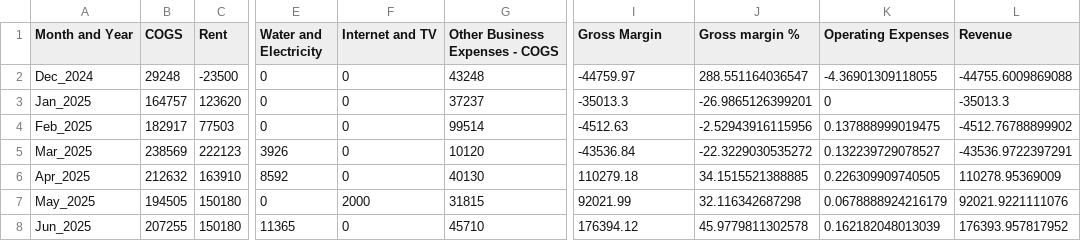
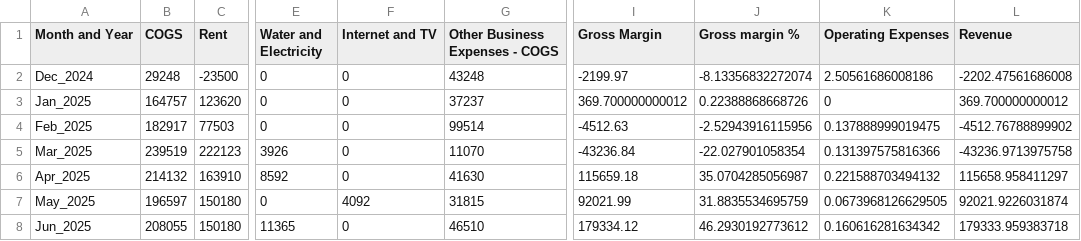
Before and after one commit to Russell-Shean/staycasa, a CSV file: data/financial_report_format1.csv, drawn as a sheet; only a part is shown, gaps mark what is left out; the diff covers the shown part only; the diff names each change by its address in the sheet, - before the commit and + after, or states it on an @@ line.

```diff
--- a/data/financial_report_format1.csv
+++ b/data/financial_report_format1.csv
-I2 (Gross Margin): -44759.97
+I2 (Gross Margin): -2199.97
-J2 (Gross margin %): 288.551164036547
+J2 (Gross margin %): -8.13356832272074
-K2 (Operating Expenses): -4.36901309118055
+K2 (Operating Expenses): 2.50561686008186
-L2 (Revenue): -44755.6009869088
+L2 (Revenue): -2202.47561686008
-I3 (Gross Margin): -35013.3
+I3 (Gross Margin): 369.700000000012
-J3 (Gross margin %): -26.9865126399201
+J3 (Gross margin %): 0.22388868668726
-L3 (Revenue): -35013.3
+L3 (Revenue): 369.700000000012
-B5 (COGS): 238569
+B5 (COGS): 239519
-G5 (Other Business Expenses - COGS): 10120
+G5 (Other Business Expenses - COGS): 11070
-I5 (Gross Margin): -43536.84
+I5 (Gross Margin): -43236.84
-J5 (Gross margin %): -22.3229030535272
+J5 (Gross margin %): -22.027901058354
-K5 (Operating Expenses): 0.132239729078527
+K5 (Operating Expenses): 0.131397575816366
-L5 (Revenue): -43536.9722397291
+L5 (Revenue): -43236.9713975758
-B6 (COGS): 212632
+B6 (COGS): 214132
-G6 (Other Business Expenses - COGS): 40130
+G6 (Other Business Expenses - COGS): 41630
-I6 (Gross Margin): 110279.18
+I6 (Gross Margin): 115659.18
-J6 (Gross margin %): 34.1515521388885
+J6 (Gross margin %): 35.0704285056987
-K6 (Operating Expenses): 0.226309909740505
+K6 (Operating Expenses): 0.221588703494132
-L6 (Revenue): 110278.95369009
+L6 (Revenue): 115658.958411297
-B7 (COGS): 194505
+B7 (COGS): 196597
-F7 (Internet and TV): 2000
+F7 (Internet and TV): 4092
-J7 (Gross margin %): 32.116342687298
+J7 (Gross margin %): 31.8835534695759
-K7 (Operating Expenses): 0.0678888924216179
+K7 (Operating Expenses): 0.0673968126629505
-L7 (Revenue): 92021.9221111076
+L7 (Revenue): 92021.9226031874
-B8 (COGS): 207255
+B8 (COGS): 208055
-G8 (Other Business Expenses - COGS): 45710
+G8 (Other Business Expenses - COGS): 46510
-I8 (Gross Margin): 176394.12
+I8 (Gross Margin): 179334.12
-J8 (Gross margin %): 45.9779811302578
+J8 (Gross margin %): 46.2930192773612
-K8 (Operating Expenses): 0.162182048013039
+K8 (Operating Expenses): 0.160616281634342
-L8 (Revenue): 176393.957817952
+L8 (Revenue): 179333.959383718
```
Also changed, not shown: 12 edited cells elsewhere in this file, data/financial_report_format2.csv, 1 other file.
